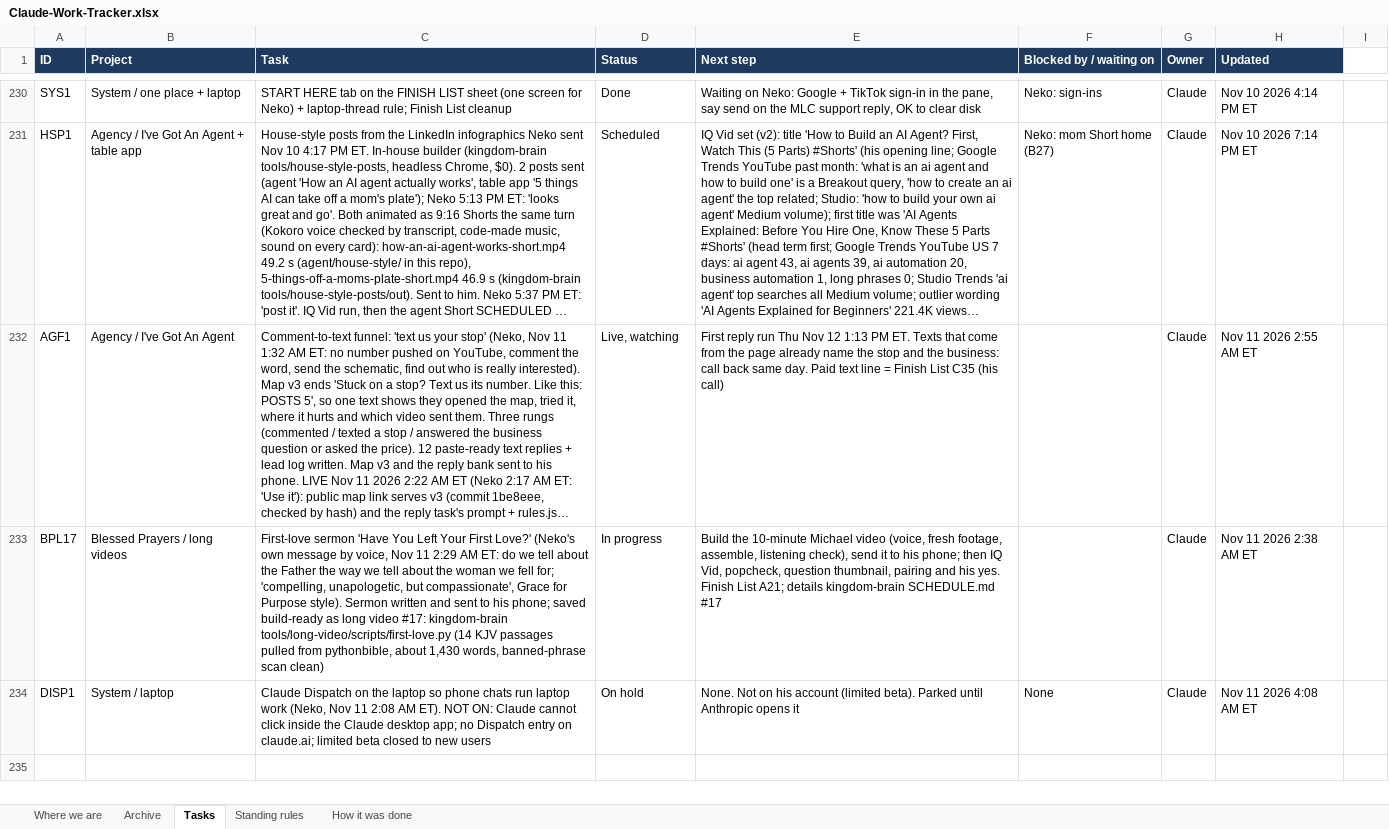
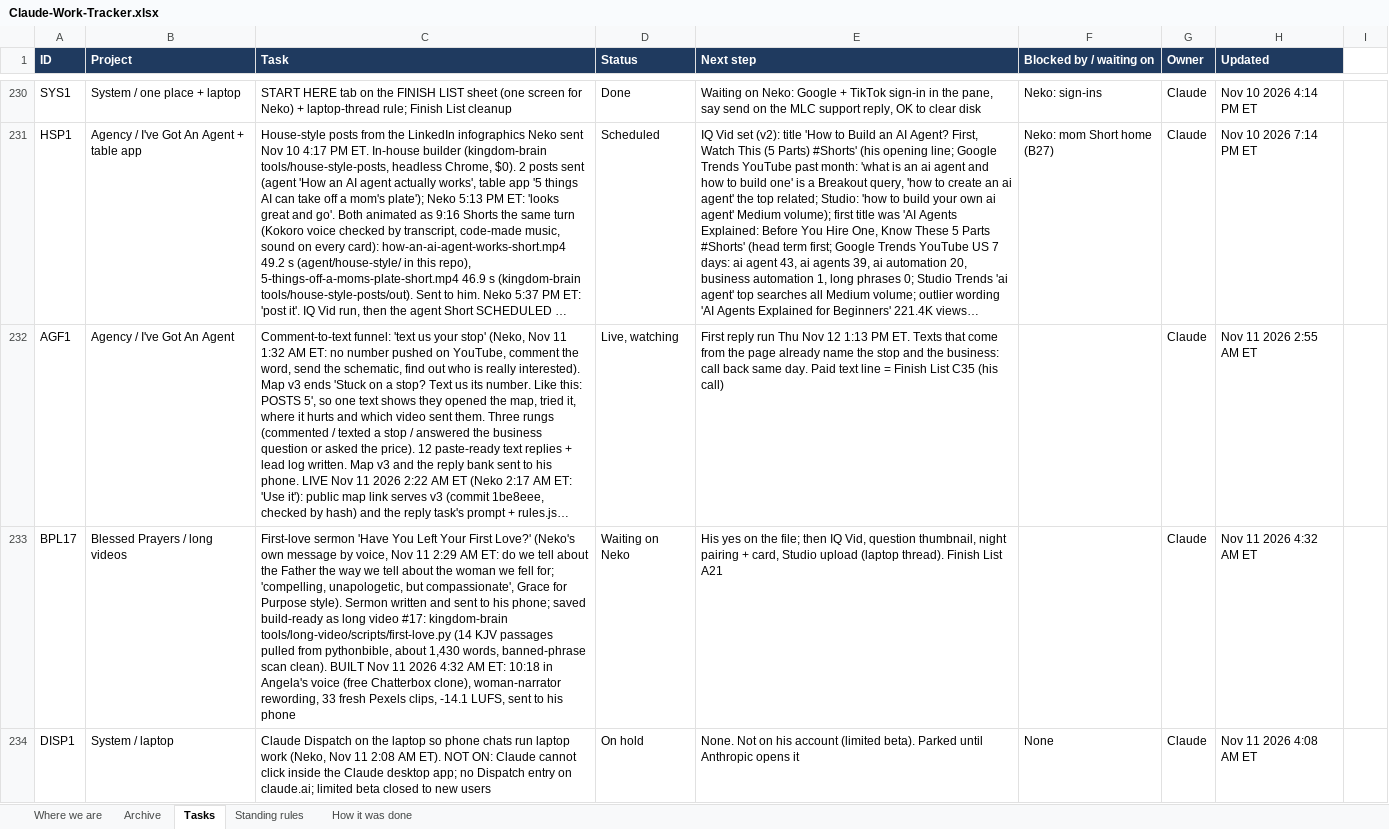
Before and after one commit to nekohusser-beep/morning-word-videos., an Excel workbook: overnight/Claude-Work-Tracker.xlsx, sheet Tasks, drawn as a sheet; only a part is shown, gaps mark what is left out; long unchanged cells end in …; values as stored, in another font and other column widths than the file's, no borders; conditional formats not drawn; the diff names each change by its address in the sheet, - before the commit and + after, or states it on an @@ line.

```diff
--- a/overnight/Claude-Work-Tracker.xlsx (sheet Tasks)
+++ b/overnight/Claude-Work-Tracker.xlsx (sheet Tasks)
-C233 (Task): …banned-phrase scan clean)
+C233 (Task): …banned-phrase scan clean). BUILT Nov 11 2026 4:32 AM ET: 10:18 in Angela's voice (free Chatterbox clone), woman-narrator rewording, 33 fresh Pexels clips, -14.1 LUFS, sent to his phone
-D233 (Status): In progress
+D233 (Status): Waiting on Neko
-E233 (Next step): Build the 10-minute Michael video (voice, fresh footage, assemble, listening check), send it to his phone; then IQ Vid, popcheck, question thumbnail, pairing and his yes. Finish List A21; details kingdom-brain SCHEDULE.md #17
+E233 (Next step): His yes on the file; then IQ Vid, question thumbnail, night pairing + card, Studio upload (laptop thread). Finish List A21
-H233 (Updated): Nov 11 2026 2:38 AM ET
+H233 (Updated): Nov 11 2026 4:32 AM ET
```
Also changed, not shown: sheet Where we are, sheet How it was done, 1 other file.
